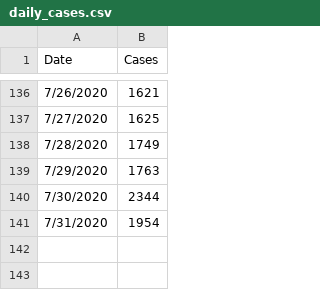
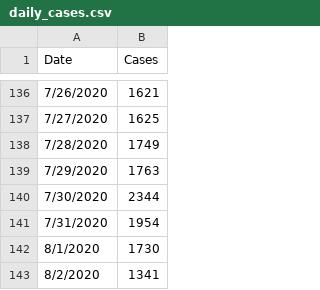
Before and after one commit to LoriHarris/CovidDashboard, a CSV file: daily_cases.csv, drawn as a sheet; only a part is shown, gaps mark what is left out; the diff names each change by its address in the sheet, - before the commit and + after, or states it on an @@ line.

```diff
--- a/daily_cases.csv
+++ b/daily_cases.csv
+row 142: 8/1/2020 | 1730
+row 143: 8/2/2020 | 1341
```
Also changed, not shown: 2 other files.
